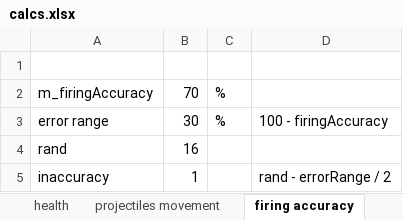
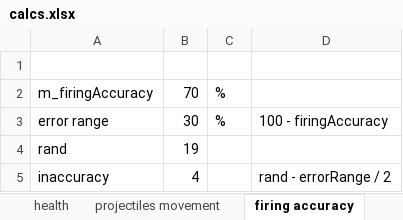
Before and after one commit to mitko-z/Zero-s-Adventures, an Excel workbook: calcs.xlsx, sheet firing accuracy, drawn as a sheet; values as stored, in another font and other column widths than the file's, no borders; the diff names each change by its address in the sheet, - before the commit and + after, or states it on an @@ line.

```diff
--- a/calcs.xlsx (sheet firing accuracy)
+++ b/calcs.xlsx (sheet firing accuracy)
-B4: 16
+B4: 19
-B5: 1
+B5: 4
```
Also changed, not shown: other sheet tabs, charts or pictures, 5 other files.
